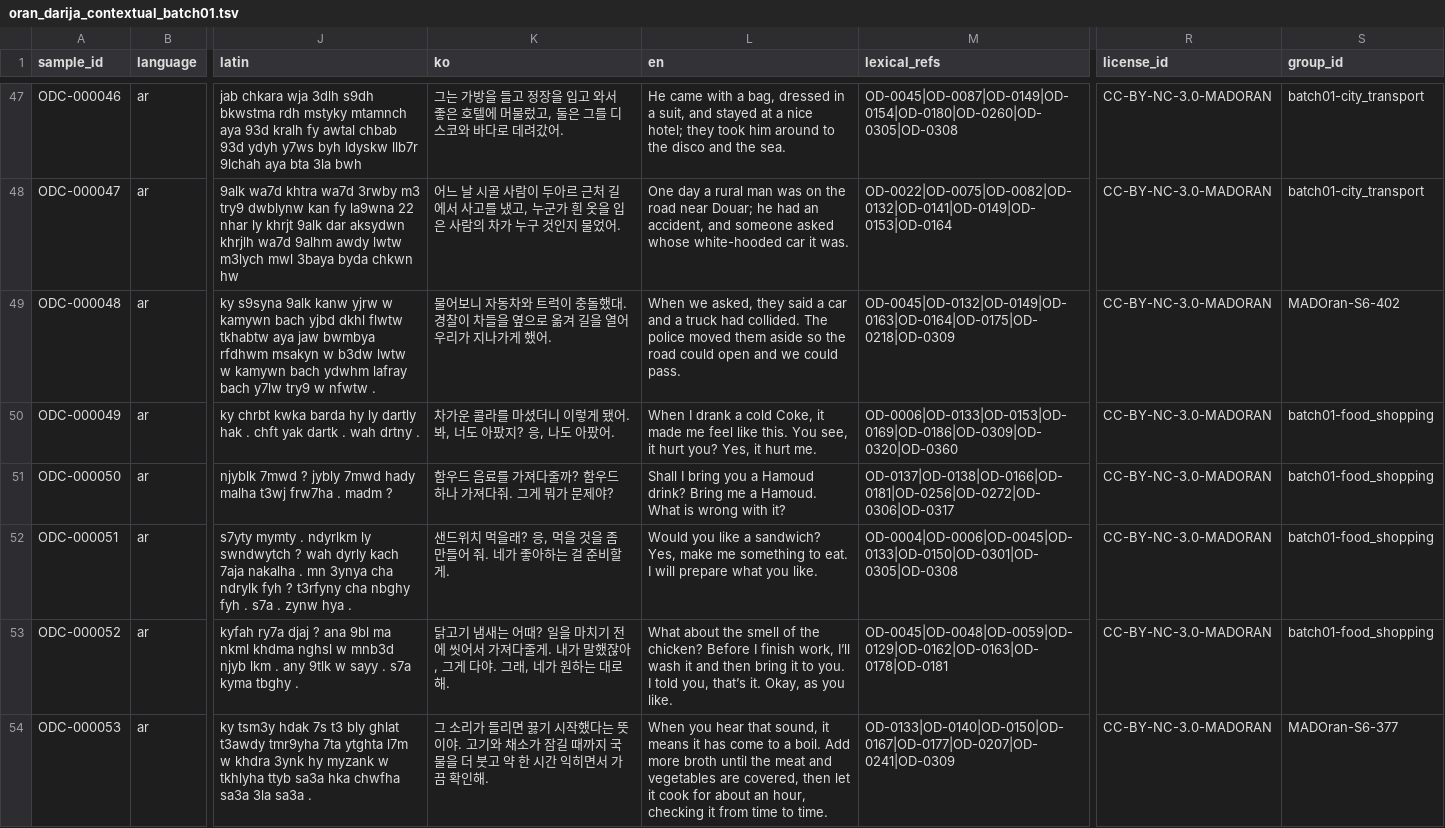
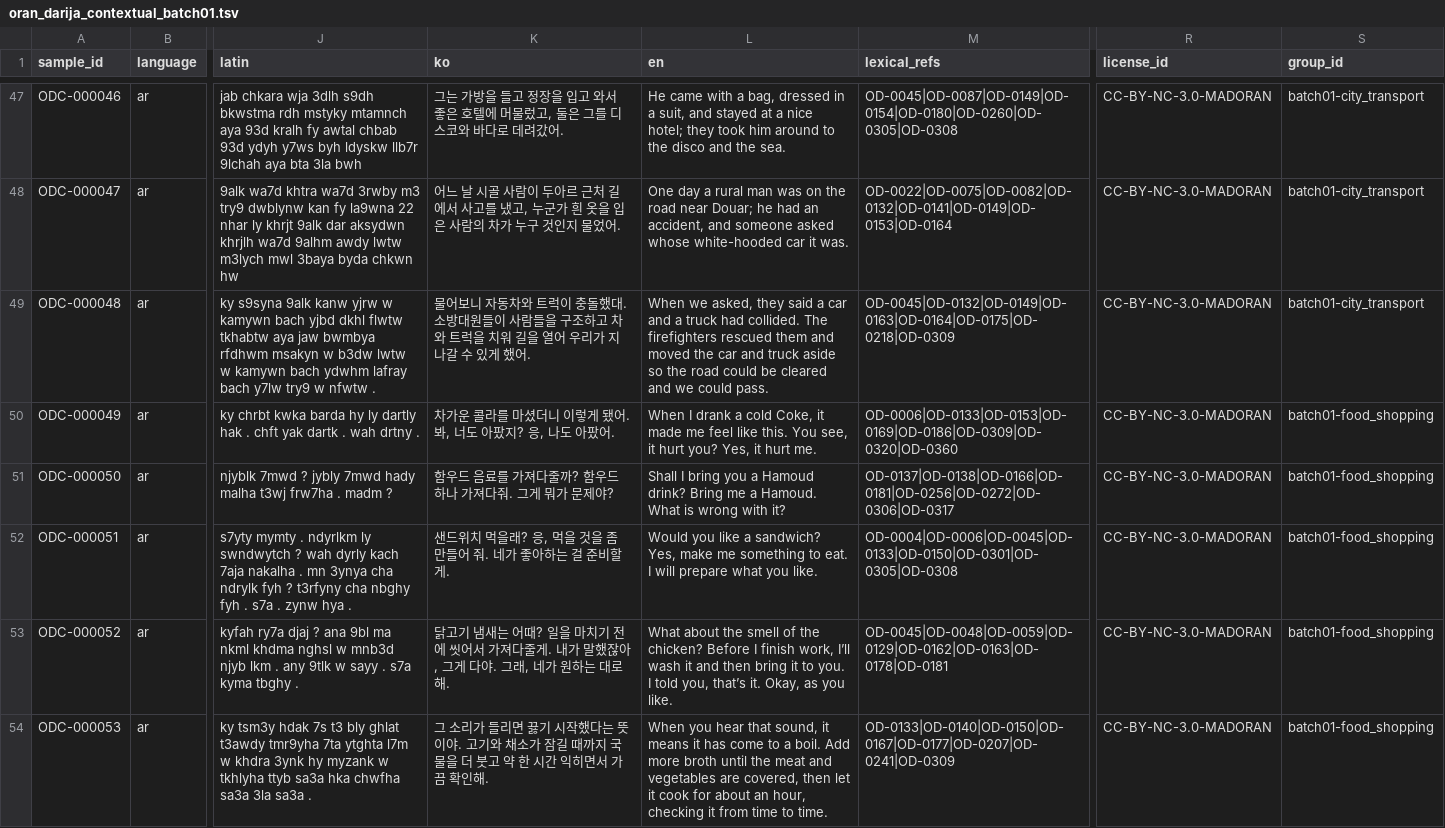
Before and after one commit to Yucef-84/data-orandarja, a TSV file: data/contextual/oran_darija_contextual_batch01.tsv, drawn as a sheet; only a part is shown, gaps mark what is left out; the diff covers the shown part only; the diff names each change by its address in the sheet, - before the commit and + after, or states it on an @@ line.

```diff
--- a/data/contextual/oran_darija_contextual_batch01.tsv
+++ b/data/contextual/oran_darija_contextual_batch01.tsv
-K49 (ko): …돌했대. 경찰이 차들을 옆으로 옮겨 길을 열어 우리가 지나가게 했어…
+K49 (ko): …돌했대. 소방대원들이 사람들을 구조하고 차와 트럭을 치워 길을 열어 우리가 지나갈 수 있게 했어…
-L49 (en): …collided. The police moved them aside so the road could open and we…
+L49 (en): …collided. The firefighters rescued them and moved the car and truck aside so the road could be cleared and we…
-S49 (group_id): MADOran-S6-402
+S49 (group_id): batch01-city_transport
-S54 (group_id): MADOran-S6-377
+S54 (group_id): batch01-food_shopping
```
Also changed, not shown: 58 edited cells elsewhere in this file.
